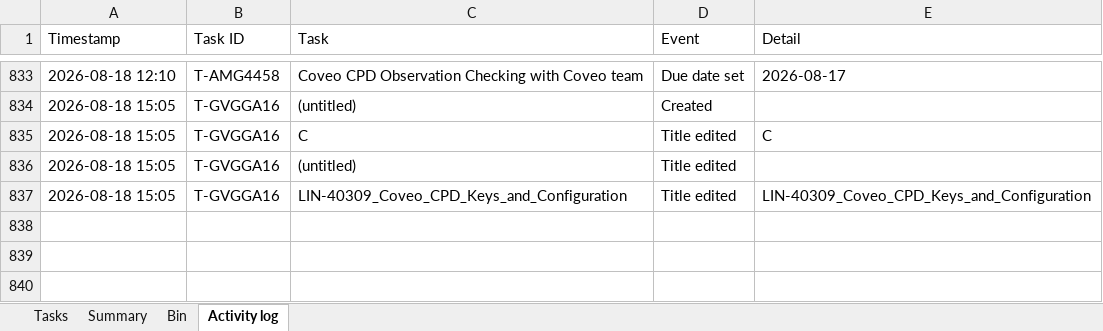
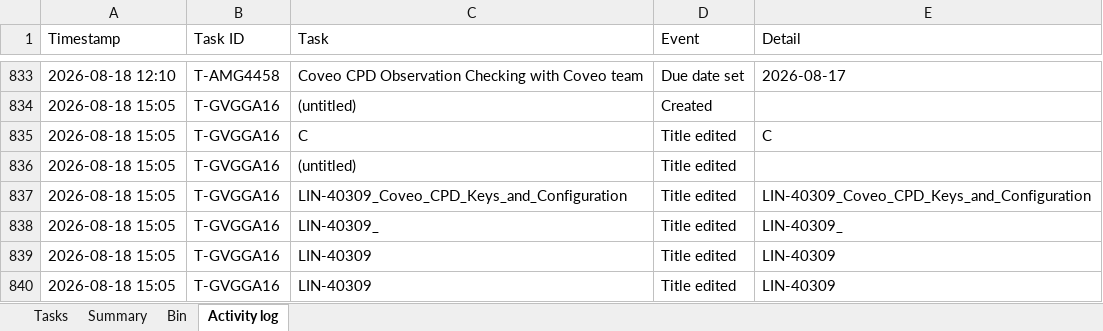
Before and after one commit to akshay0828/To-Do, an Excel workbook: data/todo-board.xlsx, sheet Activity log, drawn as a sheet; only a part is shown, gaps mark what is left out; values as stored, in another font and other column widths than the file's, no borders; the diff names each change by its address in the sheet, - before the commit and + after, or states it on an @@ line.

Commit message:
Update board — 13 notes, 2 done (2026-08-18 15:05)

```diff
--- a/data/todo-board.xlsx (sheet Activity log)
+++ b/data/todo-board.xlsx (sheet Activity log)
+row 838: 2026-08-18 15:05 | T-GVGGA16 | LIN-40309_ | Title edited | LIN-40309_
+row 839: 2026-08-18 15:05 | T-GVGGA16 | LIN-40309 | Title edited | LIN-40309
+row 840: 2026-08-18 15:05 | T-GVGGA16 | LIN-40309 | Title edited | LIN-40309
```
Also changed, not shown: sheet Tasks.
